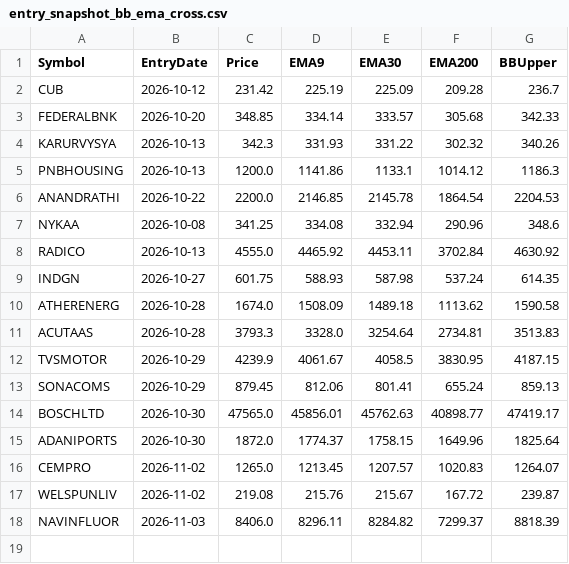
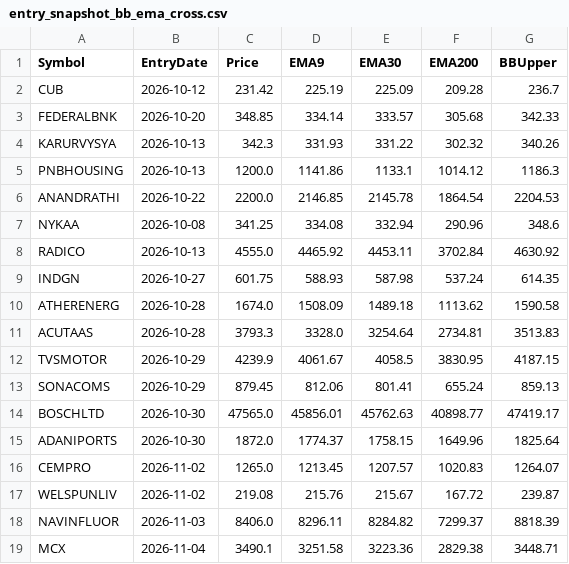
Before and after one commit to finnyrajmann/nse-bb_ema_cross, a CSV file: data/entry_snapshot_bb_ema_cross.csv, drawn as a sheet.

Commit message:
Auto-update — 2026-11-03

```diff
--- a/data/entry_snapshot_bb_ema_cross.csv
+++ b/data/entry_snapshot_bb_ema_cross.csv
@@ -18 +18,2 @@ WELSPUNLIV,2026-11-02,219.08,215.76,215.67,167.72,239.87
 NAVINFLUOR,2026-11-03,8406.0,8296.11,8284.82,7299.37,8818.39
+MCX,2026-11-04,3490.1,3251.58,3223.36,2829.38,3448.71
```
